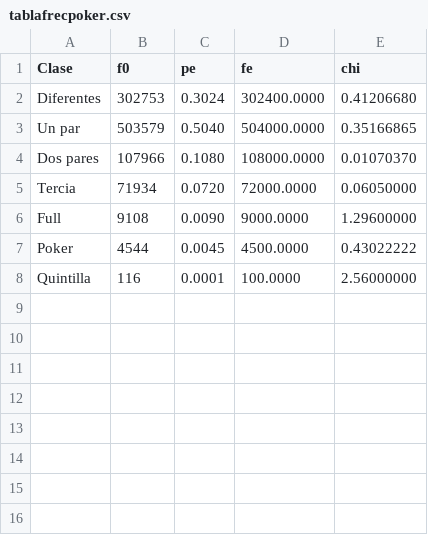
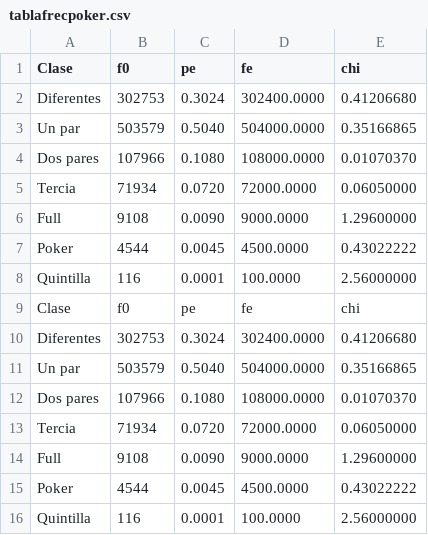
Before and after one commit to omontes/pruebasPseudo, a CSV file: NumerosMaxima/tablafrecpoker.csv, drawn as a sheet; the diff names each change by its address in the sheet, - before the commit and + after, or states it on an @@ line.

```diff
--- a/NumerosMaxima/tablafrecpoker.csv
+++ b/NumerosMaxima/tablafrecpoker.csv
+row 9: Clase | f0 | pe | fe | chi
+row 10: Diferentes | 302753 | 0.3024 | 302400.0000 | 0.41206680
+row 11: Un par | 503579 | 0.5040 | 504000.0000 | 0.35166865
+row 12: Dos pares | 107966 | 0.1080 | 108000.0000 | 0.01070370
+row 13: Tercia | 71934 | 0.0720 | 72000.0000 | 0.06050000
+row 14: Full | 9108 | 0.0090 | 9000.0000 | 1.29600000
+row 15: Poker | 4544 | 0.0045 | 4500.0000 | 0.43022222
+row 16: Quintilla | 116 | 0.0001 | 100.0000 | 2.56000000
```
Also changed, not shown: NumerosLibro/tablafrecpoker.csv, NumerosMaxima/frecuenciaseries.csv, 14 other files.
